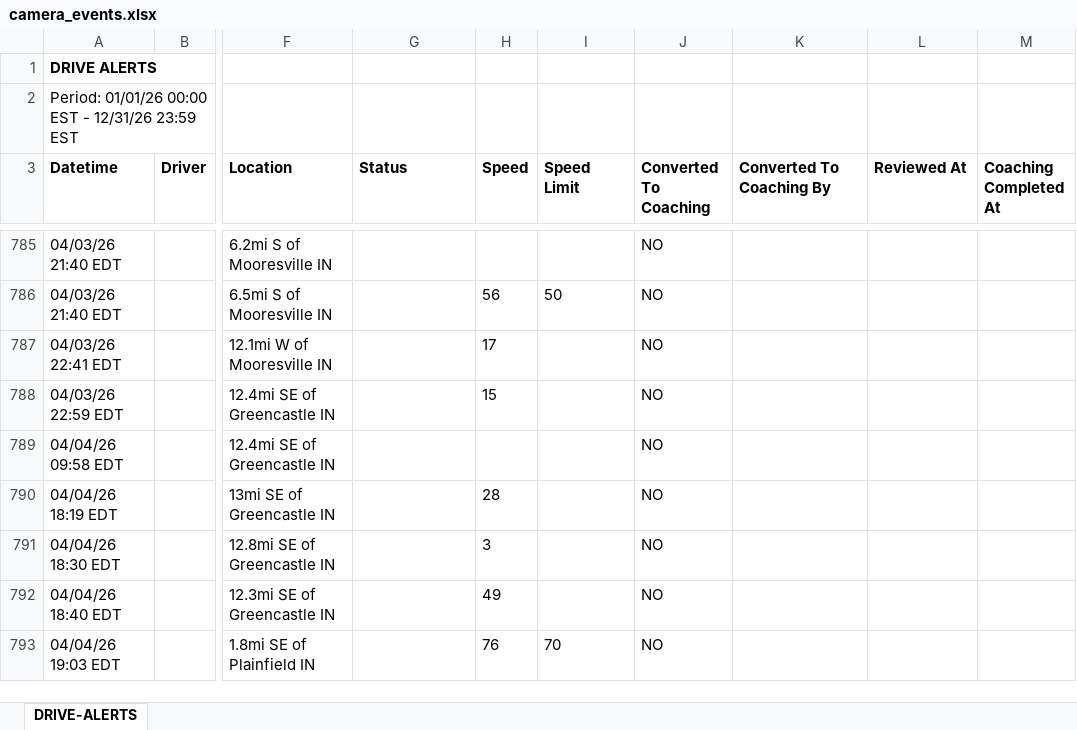
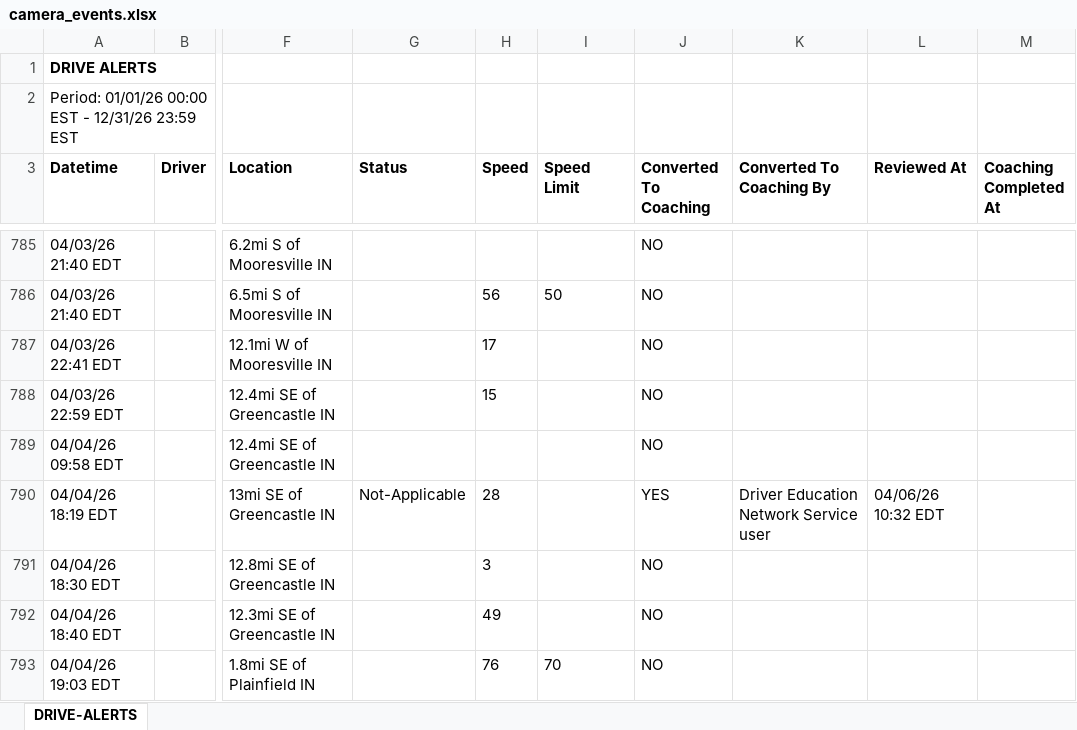
Before and after one commit to jmullins-DEN/Curtis-Garage-Wrecker-Service, an Excel workbook: camera_events.xlsx, sheet DRIVE-ALERTS, drawn as a sheet; only a part is shown, gaps mark what is left out; values as stored, in another font and other column widths than the file's, no borders; the diff covers the shown part only; the diff names each change by its address in the sheet, - before the commit and + after, or states it on an @@ line.

```diff
--- a/camera_events.xlsx (sheet DRIVE-ALERTS)
+++ b/camera_events.xlsx (sheet DRIVE-ALERTS)
-G790 (Status): (empty)
+G790 (Status): Not-Applicable
-J790 (Converted To Coaching): NO
+J790 (Converted To Coaching): YES
-K790 (Converted To Coaching By): (empty)
+K790 (Converted To Coaching By): Driver Education Network Service user
-L790 (Reviewed At): (empty)
+L790 (Reviewed At): 04/06/26 10:32 EDT
```
Also changed, not shown: 71 added rows and 48 edited cells elsewhere in this sheet, training.xlsx.
